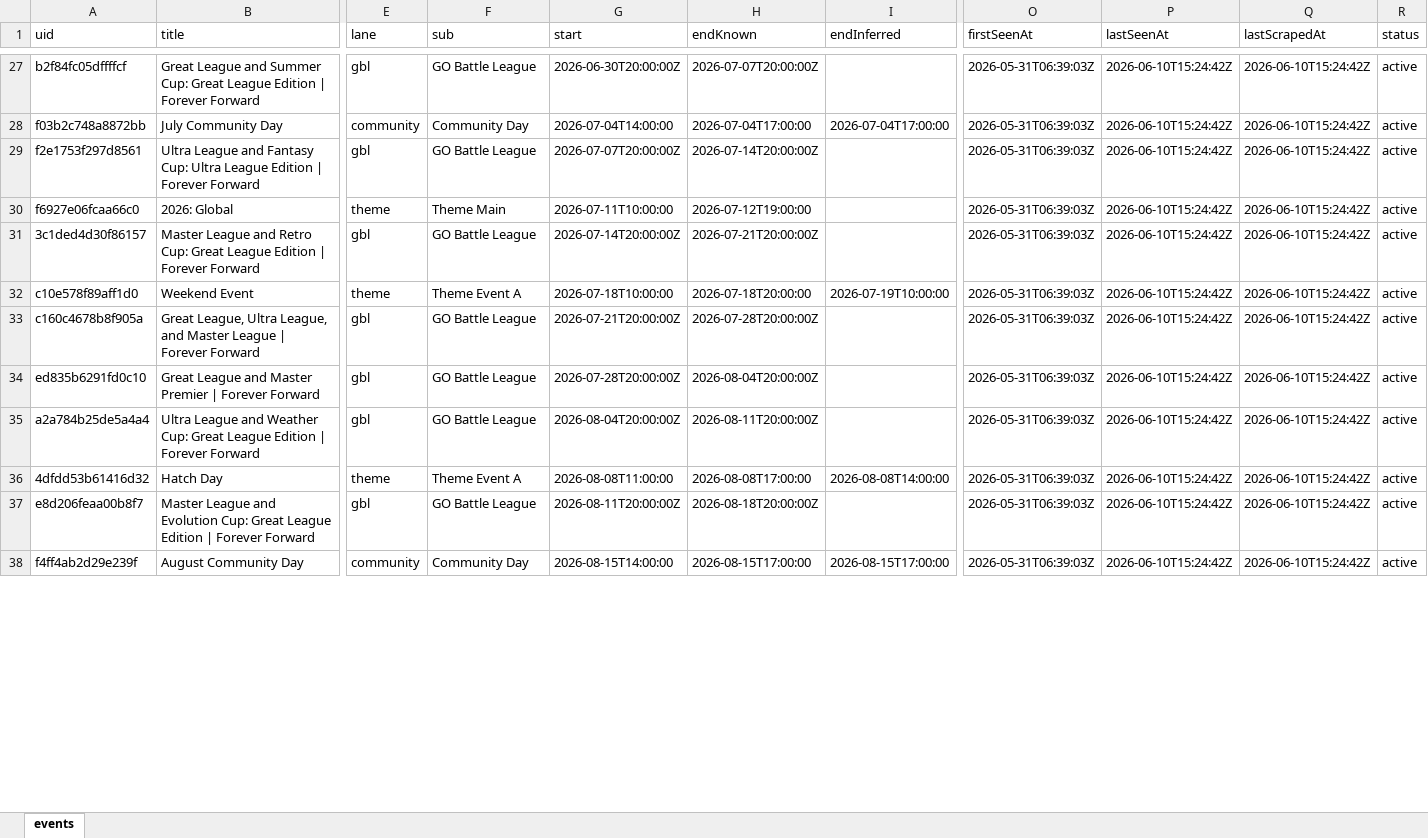
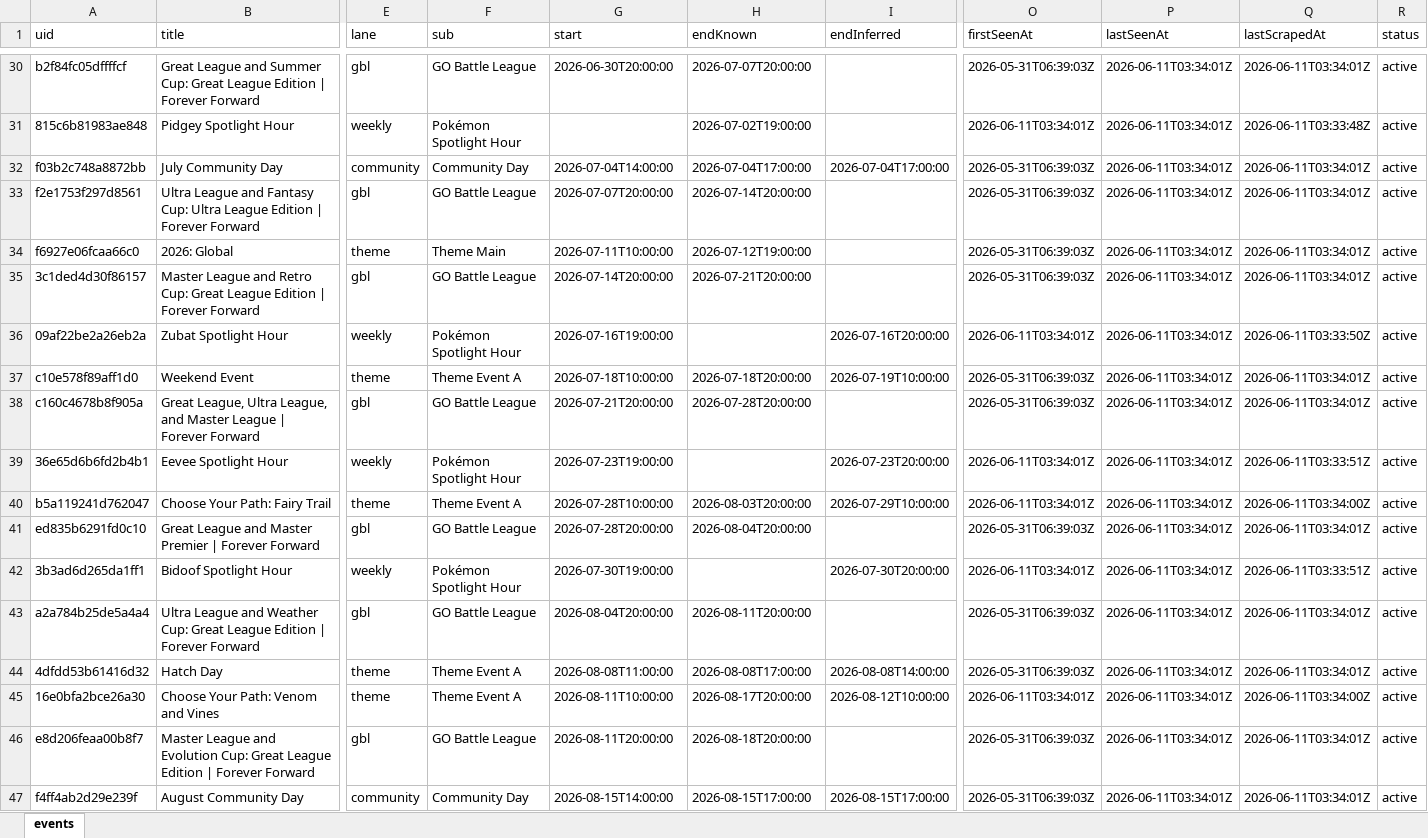
Before and after one commit to Yang-Zhang-717/NeatDuck_Timeline, an Excel workbook: data/events.xlsx, sheet events, drawn as a sheet; only a part is shown, gaps mark what is left out; values as stored, in another font and other column widths than the file's, no borders; addresses are those after the commit; rows hold the shown columns only; the diff covers the shown part only; the diff names each change by its address in the sheet, - before the commit and + after, or states it on an @@ line.

```diff
--- a/data/events.xlsx (sheet events)
+++ b/data/events.xlsx (sheet events)
-G30 (start): 2026-06-30T20:00:00Z
+G30 (start): 2026-06-30T20:00:00
-H30 (endKnown): 2026-07-07T20:00:00Z
+H30 (endKnown): 2026-07-07T20:00:00
-P30 (lastSeenAt): 2026-06-10T15:24:42Z
+P30 (lastSeenAt): 2026-06-11T03:34:01Z
-Q30 (lastScrapedAt): 2026-06-10T15:24:42Z
+Q30 (lastScrapedAt): 2026-06-11T03:34:01Z
+row 31: 815c6b81983ae848 | Pidgey Spotlight Hour | weekly | Pokémon Spotlight Hour |  | 2026-07-02T19:00:00 |  | 2026-06-11T03:34:01Z | 2026-06-11T03:34:01Z | 2026-06-11T03:33:48Z | active
-P32:P35 (lastSeenAt): 2026-06-10T15:24:42Z
+P32:P35 (lastSeenAt): 2026-06-11T03:34:01Z
-Q32:Q35 (lastScrapedAt): 2026-06-10T15:24:42Z
+Q32:Q35 (lastScrapedAt): 2026-06-11T03:34:01Z
-G33 (start): 2026-07-07T20:00:00Z
+G33 (start): 2026-07-07T20:00:00
-H33 (endKnown): 2026-07-14T20:00:00Z
+H33 (endKnown): 2026-07-14T20:00:00
-G35 (start): 2026-07-14T20:00:00Z
+G35 (start): 2026-07-14T20:00:00
-H35 (endKnown): 2026-07-21T20:00:00Z
+H35 (endKnown): 2026-07-21T20:00:00
+row 36: 09af22be2a26eb2a | Zubat Spotlight Hour | weekly | Pokémon Spotlight Hour | 2026-07-16T19:00:00 |  | 2026-07-16T20:00:00 | 2026-06-11T03:34:01Z | 2026-06-11T03:34:01Z | 2026-06-11T03:33:50Z | active
-P37:P38 (lastSeenAt): 2026-06-10T15:24:42Z
+P37:P38 (lastSeenAt): 2026-06-11T03:34:01Z
-Q37:Q38 (lastScrapedAt): 2026-06-10T15:24:42Z
+Q37:Q38 (lastScrapedAt): 2026-06-11T03:34:01Z
-G38 (start): 2026-07-21T20:00:00Z
+G38 (start): 2026-07-21T20:00:00
-H38 (endKnown): 2026-07-28T20:00:00Z
+H38 (endKnown): 2026-07-28T20:00:00
+row 39: 36e65d6b6fd2b4b1 | Eevee Spotlight Hour | weekly | Pokémon Spotlight Hour | 2026-07-23T19:00:00 |  | 2026-07-23T20:00:00 | 2026-06-11T03:34:01Z | 2026-06-11T03:34:01Z | 2026-06-11T03:33:51Z | active
+row 40: b5a119241d762047 | Choose Your Path: Fairy Trail | theme | Theme Event A | 2026-07-28T10:00:00 | 2026-08-03T20:00:00 | 2026-07-29T10:00:00 | 2026-06-11T03:34:01Z | 2026-06-11T03:34:01Z | 2026-06-11T03:34:00Z | active
-G41 (start): 2026-07-28T20:00:00Z
+G41 (start): 2026-07-28T20:00:00
-H41 (endKnown): 2026-08-04T20:00:00Z
+H41 (endKnown): 2026-08-04T20:00:00
-P41 (lastSeenAt): 2026-06-10T15:24:42Z
+P41 (lastSeenAt): 2026-06-11T03:34:01Z
-Q41 (lastScrapedAt): 2026-06-10T15:24:42Z
+Q41 (lastScrapedAt): 2026-06-11T03:34:01Z
+row 42: 3b3ad6d265da1ff1 | Bidoof Spotlight Hour | weekly | Pokémon Spotlight Hour | 2026-07-30T19:00:00 |  | 2026-07-30T20:00:00 | 2026-06-11T03:34:01Z | 2026-06-11T03:34:01Z | 2026-06-11T03:33:51Z | active
-G43 (start): 2026-08-04T20:00:00Z
+G43 (start): 2026-08-04T20:00:00
-H43 (endKnown): 2026-08-11T20:00:00Z
+H43 (endKnown): 2026-08-11T20:00:00
-P43:P44 (lastSeenAt): 2026-06-10T15:24:42Z
+P43:P44 (lastSeenAt): 2026-06-11T03:34:01Z
-Q43:Q44 (lastScrapedAt): 2026-06-10T15:24:42Z
+Q43:Q44 (lastScrapedAt): 2026-06-11T03:34:01Z
+row 45: 16e0bfa2bce26a30 | Choose Your Path: Venom and Vines | theme | Theme Event A | 2026-08-11T10:00:00 | 2026-08-17T20:00:00 | 2026-08-12T10:00:00 | 2026-06-11T03:34:01Z | 2026-06-11T03:34:01Z | 2026-06-11T03:34:00Z | active
-G46 (start): 2026-08-11T20:00:00Z
+G46 (start): 2026-08-11T20:00:00
-H46 (endKnown): 2026-08-18T20:00:00Z
+H46 (endKnown): 2026-08-18T20:00:00
-P46:P47 (lastSeenAt): 2026-06-10T15:24:42Z
+P46:P47 (lastSeenAt): 2026-06-11T03:34:01Z
-Q46:Q47 (lastScrapedAt): 2026-06-10T15:24:42Z
+Q46:Q47 (lastScrapedAt): 2026-06-11T03:34:01Z
```
Also changed, not shown: 5 added rows, 1 removed row and 70 edited cells elsewhere in this sheet, 4 other files.
